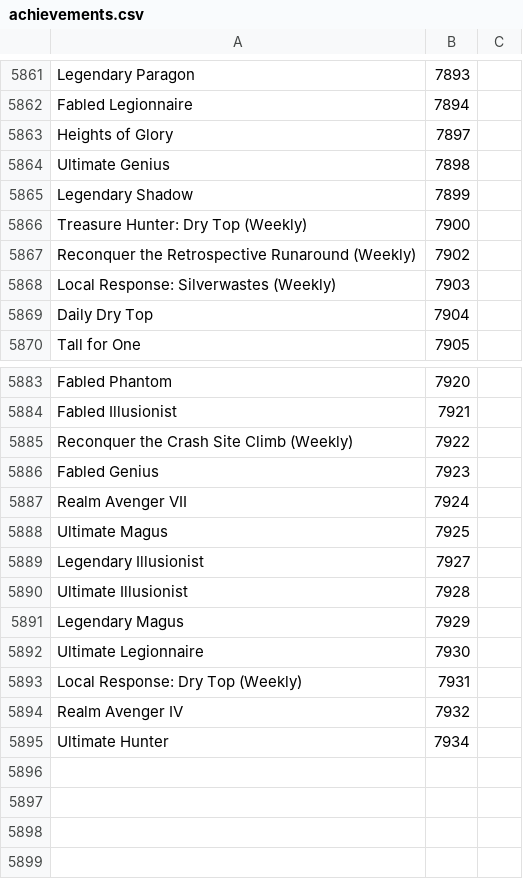
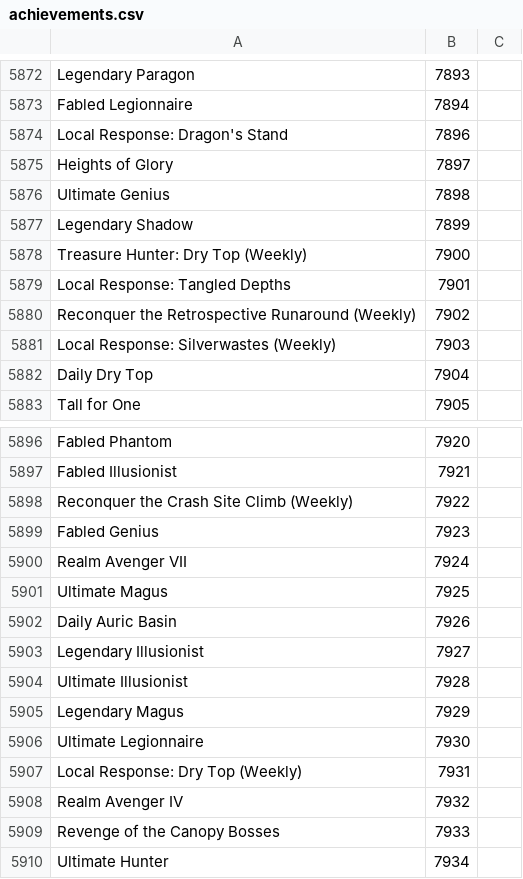
Before and after one commit to Pandraghon/gw2api-namesearch, a CSV file: en/achievements.csv, drawn as a sheet; only a part is shown, gaps mark what is left out; the diff covers the shown part only; the diff names each change by its address in the sheet, - before the commit and + after, or states it on an @@ line.

```diff
--- a/en/achievements.csv
+++ b/en/achievements.csv
+row 5874: Local Response: Dragon's Stand | 7896
+row 5879: Local Response: Tangled Depths | 7901
+row 5902: Daily Auric Basin | 7926
+row 5909: Revenge of the Canopy Bosses | 7933
```
Also changed, not shown: 11 added rows elsewhere in this file, fr/achievements.csv, 2 other files.
